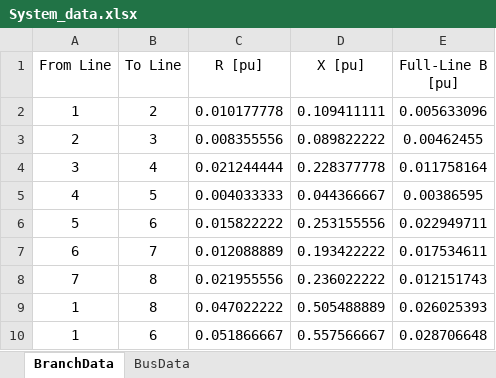
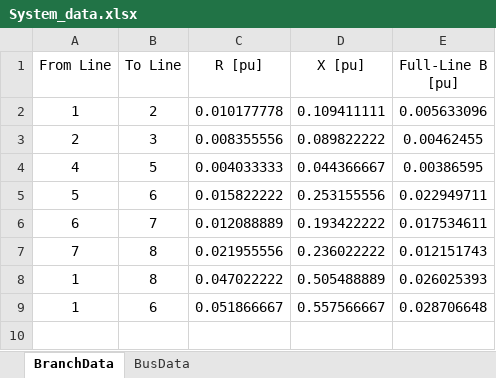
Before and after one commit to Arntzzen/IELET2118---Prosjekt-Lastflytanalyse, an Excel workbook: prosjektfiler/System_data.xlsx, sheet BranchData, drawn as a sheet; values as stored, in another font and other column widths than the file's, no borders; the diff names each change by its address in the sheet, - before the commit and + after, or states it on an @@ line.

Commit message:
Revertet tilbake sånn at System_data er originalt før tweaking på oppgave 4, før jeg gjør tweak i 4d)

```diff
--- a/prosjektfiler/System_data.xlsx (sheet BranchData)
+++ b/prosjektfiler/System_data.xlsx (sheet BranchData)
-row 4: 3 | 4 | 0.021244444 | 0.228377778 | 0.011758164
```
Also changed, not shown: prosjektfiler/LoadFlow_results.xlsx, 1 other file.
